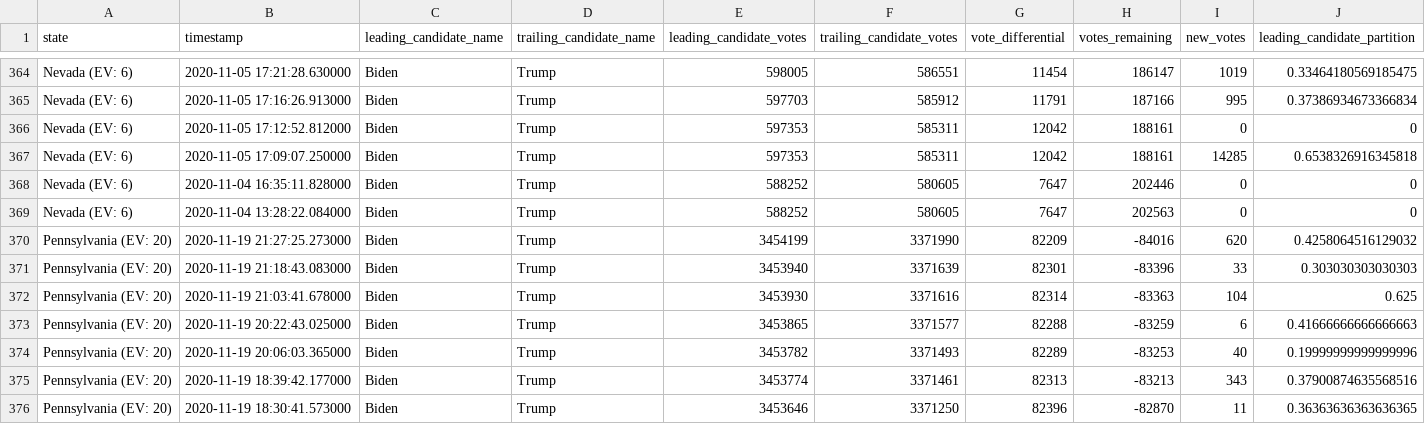
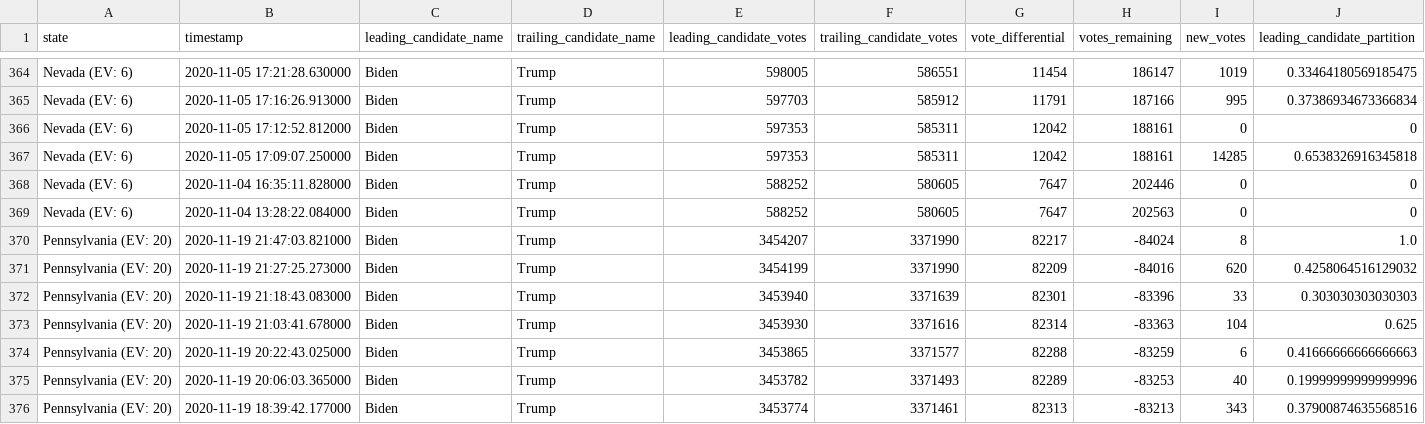
Before and after one commit to hugovk/nyt-2020-election-scraper, a CSV file: battleground-state-changes.csv, drawn as a sheet; only a part is shown, gaps mark what is left out; the shorter side is filled out with more unchanged rows; rows hold the shown columns only; the diff names each change by its address in the sheet, - before the commit and + after, or states it on an @@ line.

```diff
--- a/battleground-state-changes.csv
+++ b/battleground-state-changes.csv
+row 370: Pennsylvania (EV: 20) | 2020-11-19 21:47:03.821000 | Biden | Trump | 3454207 | 3371990 | 82217 | -84024 | 8 | 1.0
```
Also changed, not shown: 4 other files.
